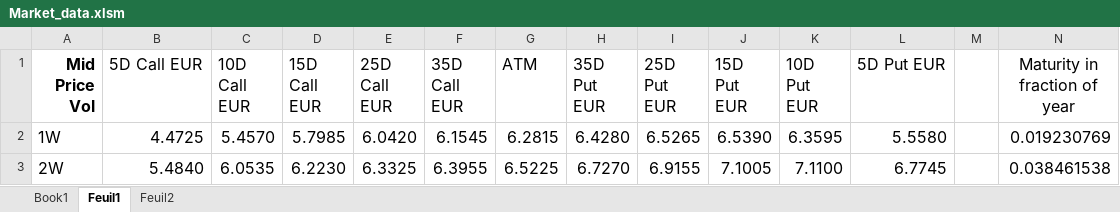
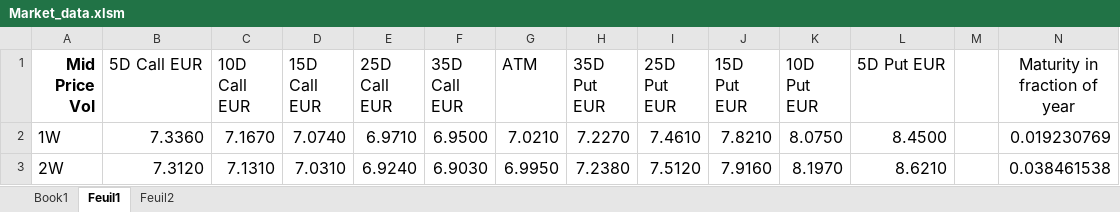
Before and after one commit to vbandelier/Master_Project, an Excel workbook: matlab/Final code/Data/Market_data.xlsm, sheet Feuil1, drawn as a sheet; only a part is shown; values as stored, in another font and other column widths than the file's, no borders; the diff covers the shown part only; the diff names each change by its address in the sheet, - before the commit and + after, or states it on an @@ line.

```diff
--- a/matlab/Final code/Data/Market_data.xlsm (sheet Feuil1)
+++ b/matlab/Final code/Data/Market_data.xlsm (sheet Feuil1)
-B2 (5D Call EUR): 4.4725
+B2 (5D Call EUR): 7.3360
-C2 (10D Call EUR): 5.4570
+C2 (10D Call EUR): 7.1670
-D2 (15D Call EUR): 5.7985
+D2 (15D Call EUR): 7.0740
-E2 (25D Call EUR): 6.0420
+E2 (25D Call EUR): 6.9710
-F2 (35D Call EUR): 6.1545
+F2 (35D Call EUR): 6.9500
-G2 (ATM): 6.2815
+G2 (ATM): 7.0210
-H2 (35D Put EUR): 6.4280
+H2 (35D Put EUR): 7.2270
-I2 (25D Put EUR): 6.5265
+I2 (25D Put EUR): 7.4610
-J2 (15D Put EUR): 6.5390
+J2 (15D Put EUR): 7.8210
-K2 (10D Put EUR): 6.3595
+K2 (10D Put EUR): 8.0750
-L2 (5D Put EUR): 5.5580
+L2 (5D Put EUR): 8.4500
-B3 (5D Call EUR): 5.4840
+B3 (5D Call EUR): 7.3120
-C3 (10D Call EUR): 6.0535
+C3 (10D Call EUR): 7.1310
-D3 (15D Call EUR): 6.2230
+D3 (15D Call EUR): 7.0310
-E3 (25D Call EUR): 6.3325
+E3 (25D Call EUR): 6.9240
-F3 (35D Call EUR): 6.3955
+F3 (35D Call EUR): 6.9030
-G3 (ATM): 6.5225
+G3 (ATM): 6.9950
-H3 (35D Put EUR): 6.7270
+H3 (35D Put EUR): 7.2380
-I3 (25D Put EUR): 6.9155
+I3 (25D Put EUR): 7.5120
-J3 (15D Put EUR): 7.1005
+J3 (15D Put EUR): 7.9160
-K3 (10D Put EUR): 7.1100
+K3 (10D Put EUR): 8.1970
-L3 (5D Put EUR): 6.7745
+L3 (5D Put EUR): 8.6210
```
Also changed, not shown: 20 added rows, 20 removed rows and 88 edited cells elsewhere in this sheet, sheet Feuil2, sheet Book1, 6 other files.
